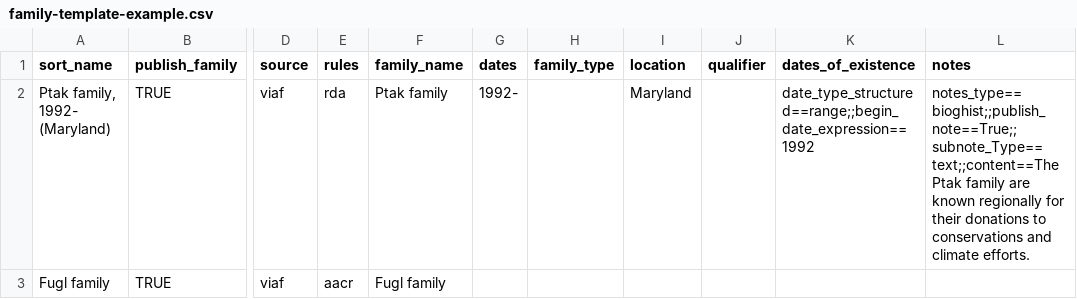
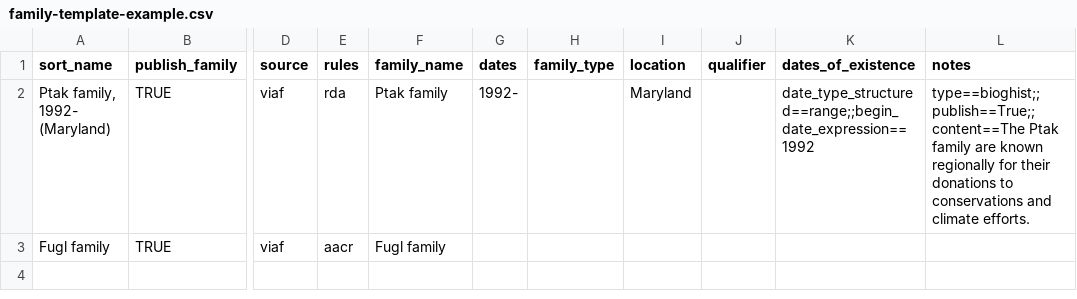
Before and after one commit to mjanowiecki/archivesspace-collection-ingest, a CSV file: csv-templates/example-templates/family-template-example.csv, drawn as a sheet; only a part is shown, gaps mark what is left out; the diff names each change by its address in the sheet, - before the commit and + after, or states it on an @@ line.

```diff
--- a/csv-templates/example-templates/family-template-example.csv
+++ b/csv-templates/example-templates/family-template-example.csv
-L2 (notes): notes_type==bioghist;;publish_note==True;;subnote_Type==text;;content==The Ptak family…
+L2 (notes): type==bioghist;;publish==True;;content==The Ptak family…
```
Also changed, not shown: csv-templates/example-templates/corporate-entity-example.csv, csv-templates/example-templates/person-template-example.csv, 15 other files.
